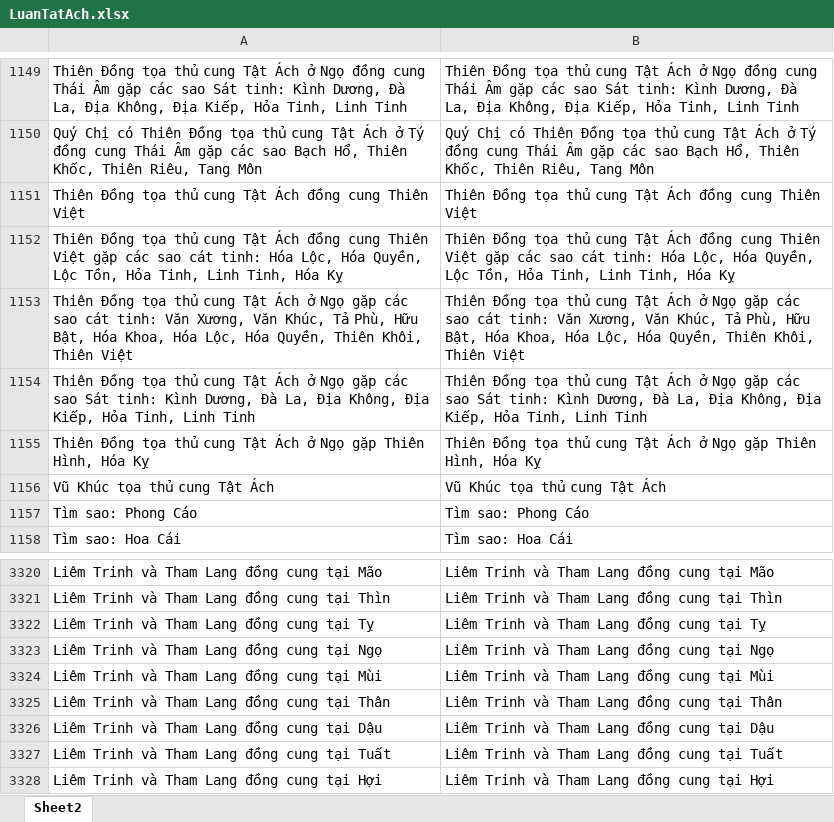
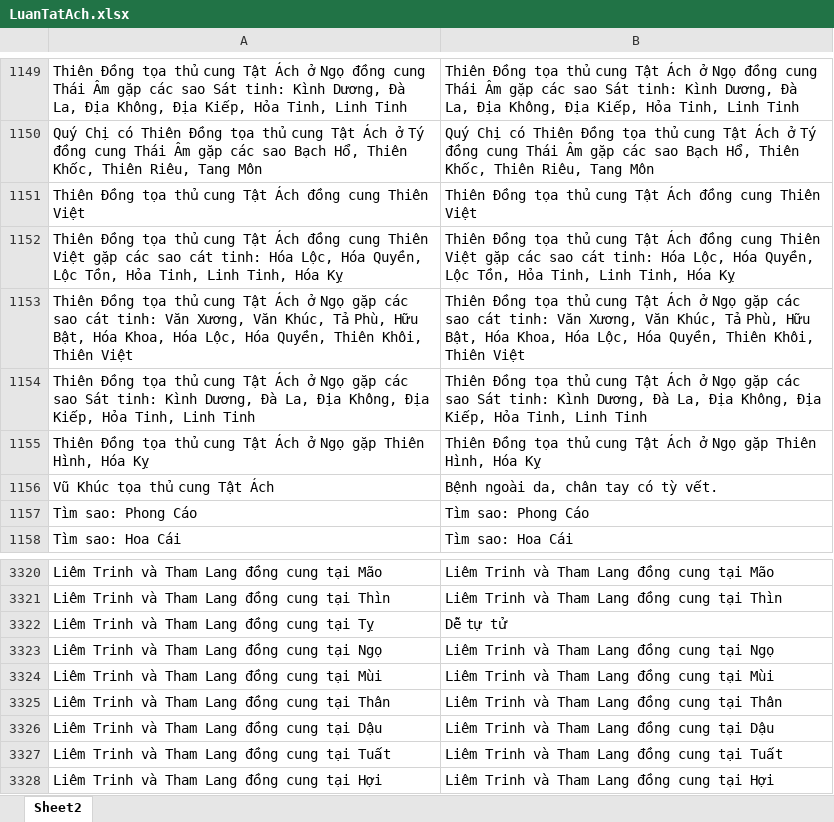
Before and after one commit to Donniehieu/LuanGiaiTuViBacPhai, an Excel workbook: LuanTatAch.xlsx, sheet Sheet2, drawn as a sheet; only a part is shown, gaps mark what is left out; values as stored, in another font and other column widths than the file's, no borders; conditional formats not drawn; the diff covers the shown part only; the diff names each change by its address in the sheet, - before the commit and + after, or states it on an @@ line.

Commit message:
Giải thích xong Tham Lang

```diff
--- a/LuanTatAch.xlsx (sheet Sheet2)
+++ b/LuanTatAch.xlsx (sheet Sheet2)
-B1156: Vũ Khúc tọa thủ cung Tật Ách
+B1156: Bệnh ngoài da, chân tay có tỳ vết.
-B3322: Liêm Trinh và Tham Lang đồng cung tại Tỵ
+B3322: Dễ tự tử
```
Also changed, not shown: 34 added rows and 11 edited cells elsewhere in this sheet, 2 other files.
